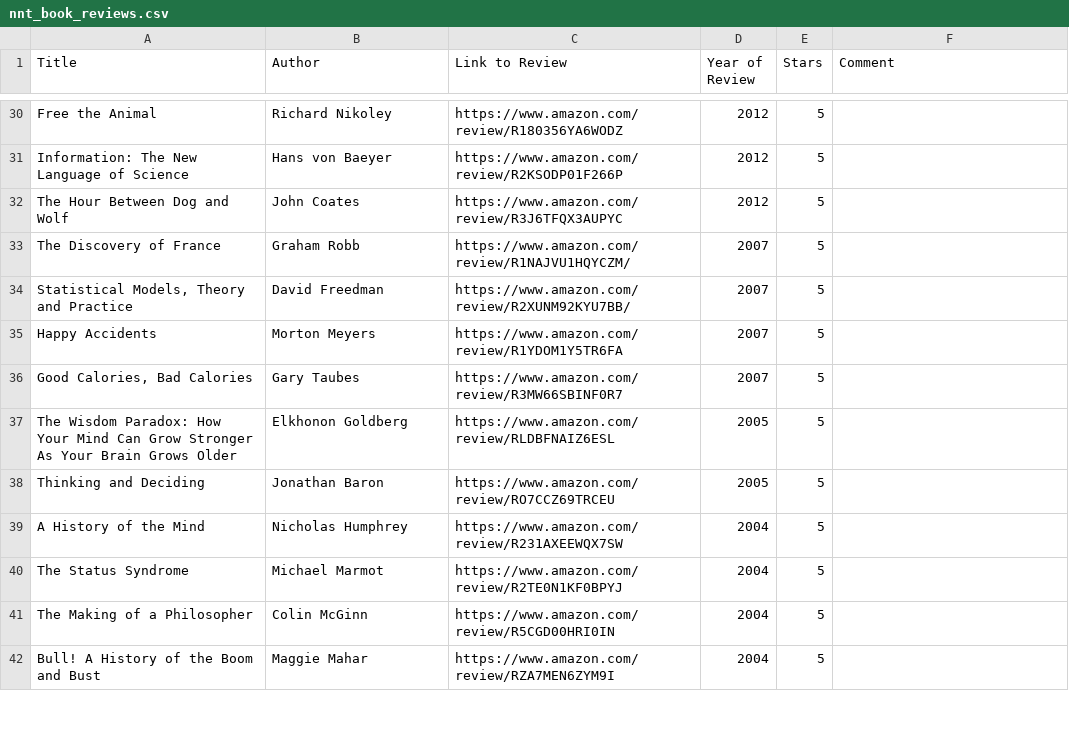
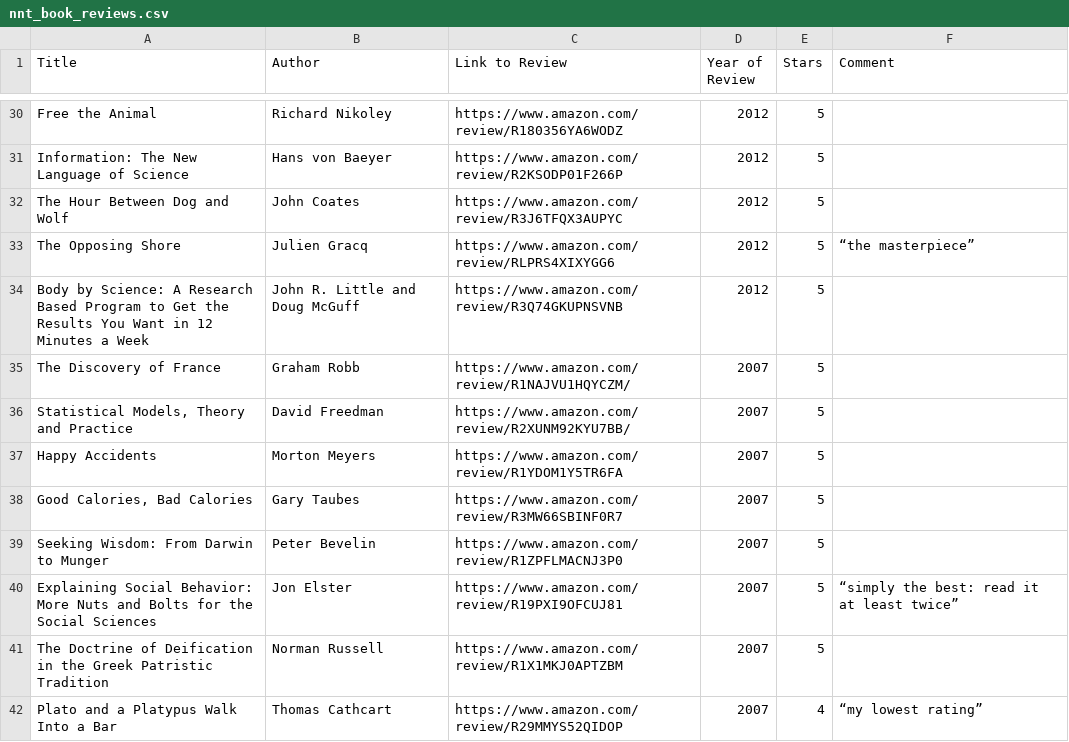
Before and after one commit to pbakalov/pbakalov.github.io, a CSV file: docs/assets/nnt_book_reviews.csv, drawn as a sheet; only a part is shown, gaps mark what is left out; the shorter side is filled out with more unchanged rows; the diff covers the shown part only.

```diff
--- a/docs/assets/nnt_book_reviews.csv
+++ b/docs/assets/nnt_book_reviews.csv
@@ -32,2 +32,4 @@ Information: The New Language of Science;Hans von Baeyer;https://www.amazon.com/
 The Hour Between Dog and Wolf;John Coates;https://www.amazon.com/review/R3J6TFQX3AUPYC ;2012;5;
+The Opposing Shore;Julien Gracq;https://www.amazon.com/review/RLPRS4XIXYGG6 ;2012;5;“the masterpiece”
+Body by Science: A Research Based Program to Get the Results You Want in 12 Minutes a Week ;John R. Little and Doug McGuff;https://www.amazon.com/review/R3Q74GKUPNSVNB ;2012;5;
 The Discovery of France ;Graham Robb;https://www.amazon.com/review/R1NAJVU1HQYCZM/ ;2007;5;
@@ -36 +38,5 @@ Happy Accidents;Morton Meyers;https://www.amazon.com/review/R1YDOM1Y5TR6FA ;2007
 Good Calories, Bad Calories;Gary Taubes;https://www.amazon.com/review/R3MW66SBINF0R7 ;2007;5;
+Seeking Wisdom: From Darwin to Munger;Peter Bevelin;https://www.amazon.com/review/R1ZPFLMACNJ3P0 ;2007;5;
+Explaining Social Behavior: More Nuts and Bolts for the Social Sciences;Jon Elster ;https://www.amazon.com/review/R19PXI9OFCUJ81 ;2007;5;“simply the best: read it at least twice”
+The Doctrine of Deification in the Greek Patristic Tradition;Norman Russell;https://www.amazon.com/review/R1X1MKJ0APTZBM ;2007;5;
+Plato and a Platypus Walk Into a Bar;Thomas Cathcart;https://www.amazon.com/review/R29MMYS52QIDOP ;2007;4;“my lowest rating”
```
Also changed, not shown: 19 added rows and 1 edited cell elsewhere in this file.
